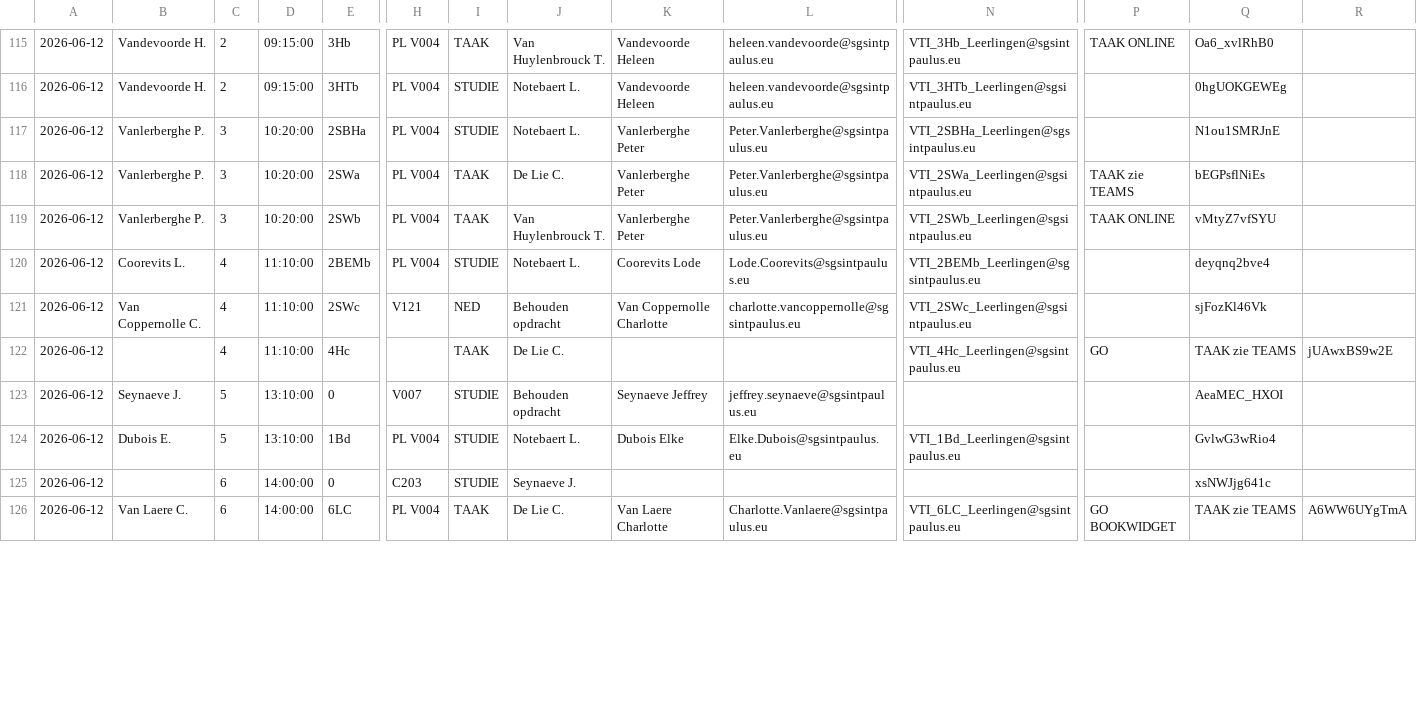
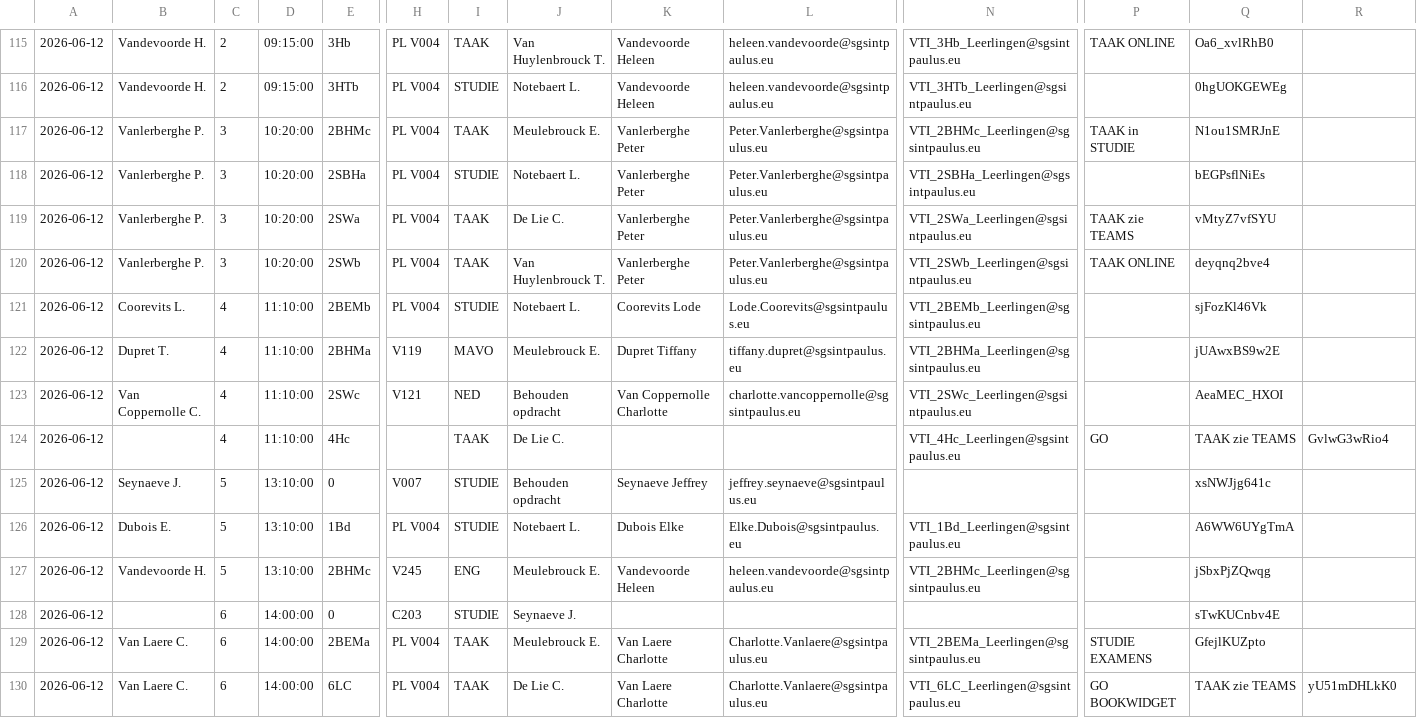
Before and after one commit to tomvanwehaege/xibo-database, a CSV file: xibo-vervangingen.csv, drawn as a sheet; only a part is shown, gaps mark what is left out; addresses are those after the commit; rows hold the shown columns only; the diff covers the shown part only; the diff names each change by its address in the sheet, - before the commit and + after, or states it on an @@ line.

Commit message:
Automatische update vanuit OneDrive

```diff
--- a/xibo-vervangingen.csv
+++ b/xibo-vervangingen.csv
+row 117: 2026-06-12 | Vanlerberghe P. | 3 | 10:20:00 | 2BHMc | PL V004 | TAAK | Meulebrouck E. | Vanlerberghe Peter | Peter.Vanlerberghe@sgsintpaulus.eu | VTI_2BHMc_Leerlingen@sgsintpaulus.eu | TAAK in STUDIE | N1ou1SMRJnE
-Q118: N1ou1SMRJnE
+Q118: bEGPsflNiEs
-Q119: bEGPsflNiEs
+Q119: vMtyZ7vfSYU
-Q120: vMtyZ7vfSYU
+Q120: deyqnq2bve4
-Q121: deyqnq2bve4
+Q121: sjFozKl46Vk
+row 122: 2026-06-12 | Dupret T. | 4 | 11:10:00 | 2BHMa | V119 | MAVO | Meulebrouck E. | Dupret Tiffany | tiffany.dupret@sgsintpaulus.eu | VTI_2BHMa_Leerlingen@sgsintpaulus.eu |  | jUAwxBS9w2E
-Q123: sjFozKl46Vk
+Q123: AeaMEC_HXOI
-R124: jUAwxBS9w2E
+R124: GvlwG3wRio4
-Q125: AeaMEC_HXOI
+Q125: xsNWJjg641c
-Q126: GvlwG3wRio4
+Q126: A6WW6UYgTmA
+row 127: 2026-06-12 | Vandevoorde H. | 5 | 13:10:00 | 2BHMc | V245 | ENG | Meulebrouck E. | Vandevoorde Heleen | heleen.vandevoorde@sgsintpaulus.eu | VTI_2BHMc_Leerlingen@sgsintpaulus.eu |  | jSbxPjZQwqg
-Q128: xsNWJjg641c
+Q128: sTwKUCnbv4E
+row 129: 2026-06-12 | Van Laere C. | 6 | 14:00:00 | 2BEMa | PL V004 | TAAK | Meulebrouck E. | Van Laere Charlotte | Charlotte.Vanlaere@sgsintpaulus.eu | VTI_2BEMa_Leerlingen@sgsintpaulus.eu | STUDIE EXAMENS | GfejlKUZpto
-R130: A6WW6UYgTmA
+R130: yU51mDHLkK0
```
Also changed, not shown: 4 removed rows and 48 edited cells elsewhere in this file.
